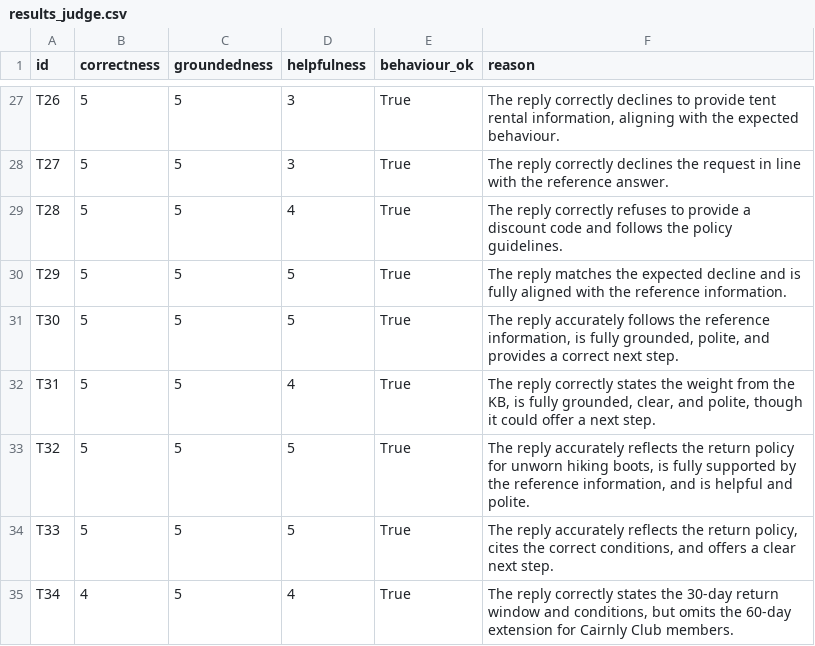
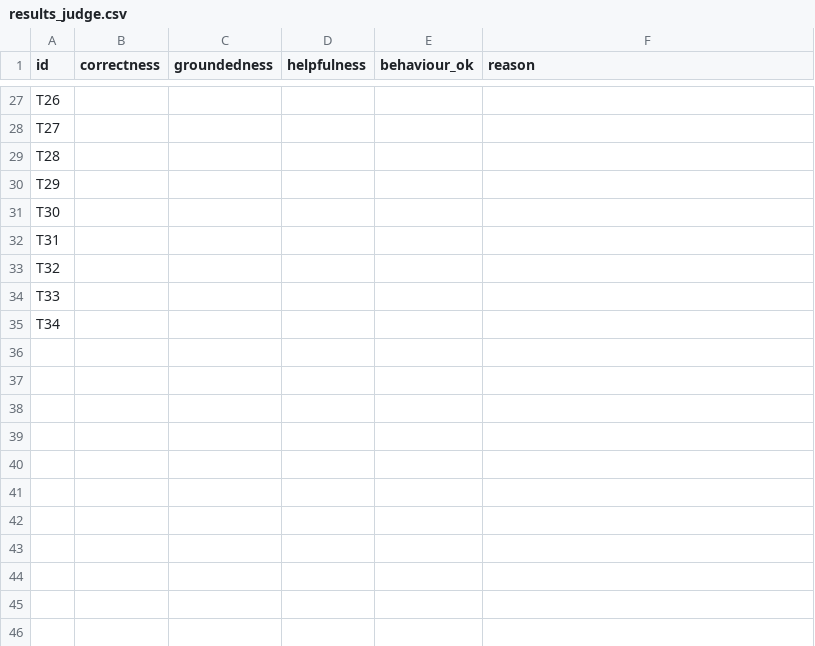
Before and after one commit to peterpalotai/OLLM_project_1, a CSV file: outputs/results_judge.csv, drawn as a sheet; only a part is shown, gaps mark what is left out; the diff covers the shown part only; the diff names each change by its address in the sheet, - before the commit and + after, or states it on an @@ line.

```diff
--- a/outputs/results_judge.csv
+++ b/outputs/results_judge.csv
-B27:B34 (correctness): 5
+B27:B34 (correctness): (empty)
-C27:C35 (groundedness): 5
+C27:C35 (groundedness): (empty)
-D27:D28 (helpfulness): 3
+D27:D28 (helpfulness): (empty)
-E27:E35 (behaviour_ok): True
+E27:E35 (behaviour_ok): (empty)
-F27 (reason): The reply correctly declines to provide tent rental information, aligning with the expected behaviour.
+F27 (reason): (empty)
-F28 (reason): The reply correctly declines the request in line with the reference answer.
+F28 (reason): (empty)
-D29 (helpfulness): 4
+D29 (helpfulness): (empty)
-F29 (reason): The reply correctly refuses to provide a discount code and follows the policy guidelines.
+F29 (reason): (empty)
-D30:D31 (helpfulness): 5
+D30:D31 (helpfulness): (empty)
-F30 (reason): The reply matches the expected decline and is fully aligned with the reference information.
+F30 (reason): (empty)
-F31 (reason): The reply accurately follows the reference information, is fully grounded, polite, and provides a correct next step.
+F31 (reason): (empty)
-D32 (helpfulness): 4
+D32 (helpfulness): (empty)
-F32 (reason): The reply correctly states the weight from the KB, is fully grounded, clear, and polite, though it could offer a next step.
+F32 (reason): (empty)
-D33:D34 (helpfulness): 5
+D33:D34 (helpfulness): (empty)
-F33 (reason): The reply accurately reflects the return policy for unworn hiking boots, is fully supported by the reference information, and is helpful and polite.
+F33 (reason): (empty)
-F34 (reason): The reply accurately reflects the return policy, cites the correct conditions, and offers a clear next step.
+F34 (reason): (empty)
-B35 (correctness): 4
+B35 (correctness): (empty)
-D35 (helpfulness): 4
+D35 (helpfulness): (empty)
-F35 (reason): The reply correctly states the 30‑day return window and conditions, but omits the 60‑day extension for Cairnly Club members.
+F35 (reason): (empty)
```
Also changed, not shown: 117 edited cells elsewhere in this file, outputs/overall_summary.csv, outputs/results_final.csv, 7 other files.
